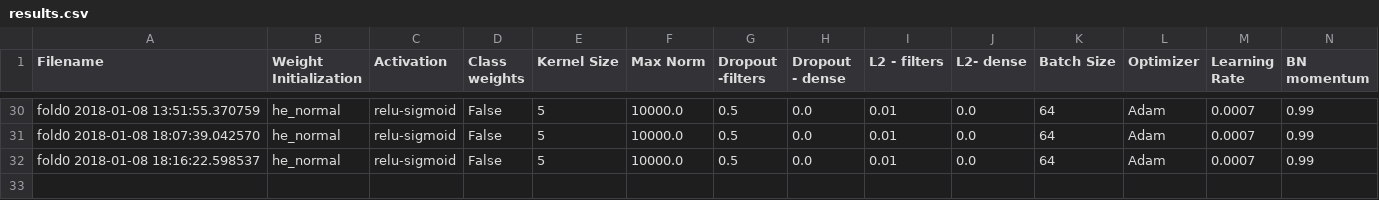
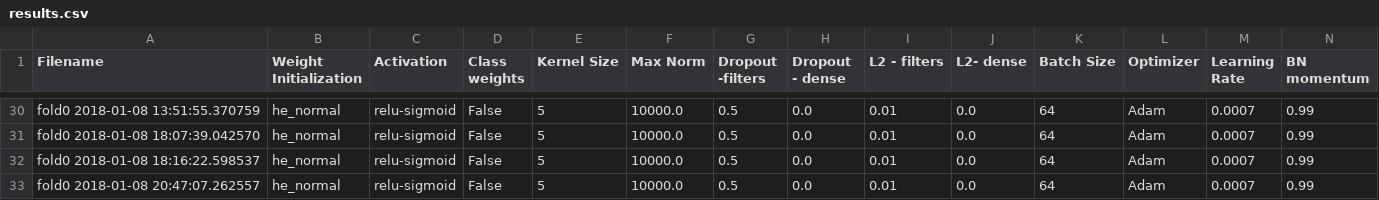
Before and after one commit to AhmedImtiazPrio/heartnet, a CSV file: codes/logs/results.csv, drawn as a sheet; only a part is shown, gaps mark what is left out; rows hold the shown columns only; the diff names each change by its address in the sheet, - before the commit and + after, or states it on an @@ line.

```diff
--- a/codes/logs/results.csv
+++ b/codes/logs/results.csv
+row 33: fold0 2018-01-08 20:47:07.262557 | he_normal | relu-sigmoid | False | 5 | 10000.0 | 0.5 | 0.0 | 0.01 | 0.0 | 64 | Adam | 0.0007 | 0.99
```
Also changed, not shown: 5 other files.
